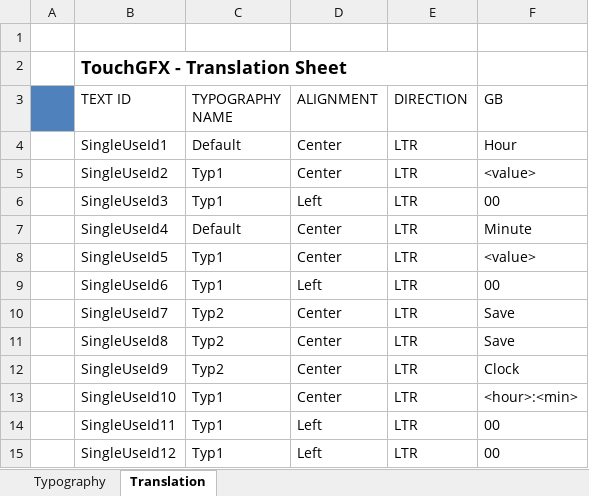
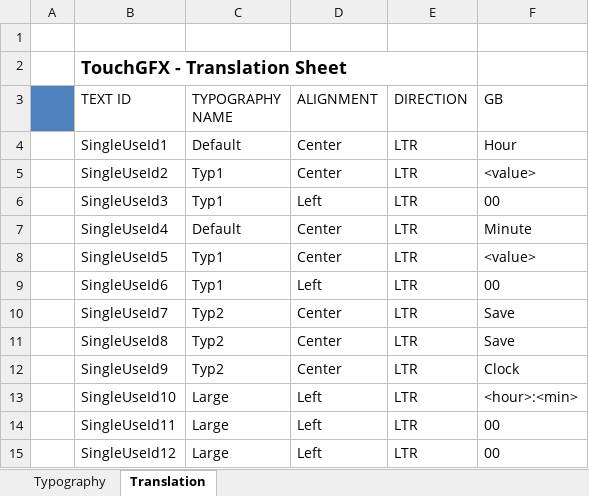
Before and after one commit to as77780/st, an Excel workbook: TouchGFX/assets/texts/texts.xlsx, sheet Translation, drawn as a sheet; values as stored, in another font and other column widths than the file's, no borders; the diff names each change by its address in the sheet, - before the commit and + after, or states it on an @@ line.

```diff
--- a/TouchGFX/assets/texts/texts.xlsx (sheet Translation)
+++ b/TouchGFX/assets/texts/texts.xlsx (sheet Translation)
-C13:C15 (TYPOGRAPHY NAME): Typ1
+C13:C15 (TYPOGRAPHY NAME): Large
-D13 (ALIGNMENT): Center
+D13 (ALIGNMENT): Left
```
Also changed, not shown: 44 other files.
